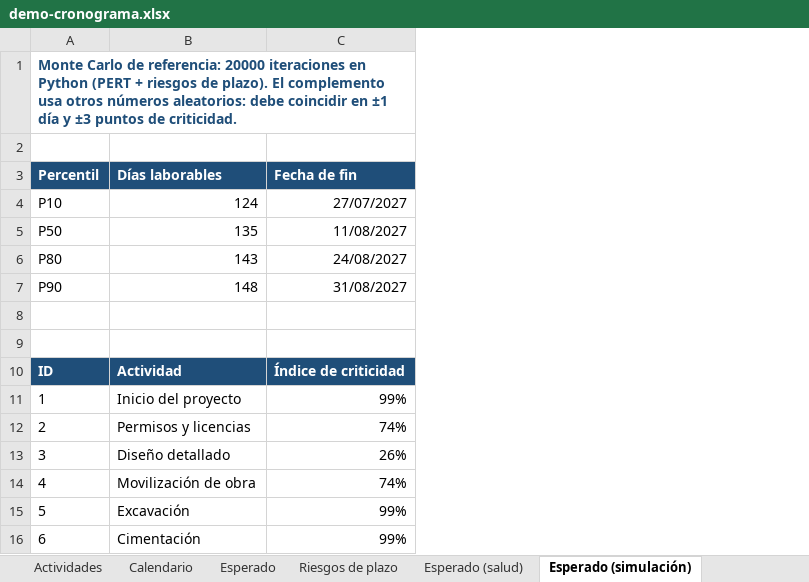
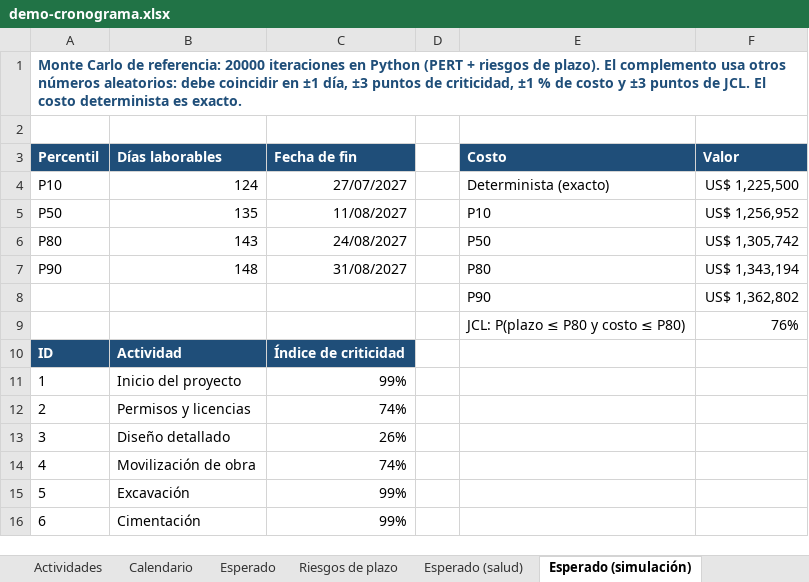
Before and after one commit to danalejo9/riesgo-Montecarlo-excel, an Excel workbook: ejemplos/demo-cronograma.xlsx, sheet Esperado (simulación), drawn as a sheet; only a part is shown; values as stored, in another font and other column widths than the file's, no borders; the diff names each change by its address in the sheet, - before the commit and + after, or states it on an @@ line.

```diff
--- a/ejemplos/demo-cronograma.xlsx (sheet Esperado (simulación))
+++ b/ejemplos/demo-cronograma.xlsx (sheet Esperado (simulación))
+column D, empty
+column E (Costo), rows 4-9: Determinista (exacto) | P10 | P50 | P80 | P90 | JCL: P(plazo ≤ P80 y costo ≤ P80)
+column F (Valor), rows 4-9: US$ 1,225,500 | US$ 1,256,952 | US$ 1,305,742 | US$ 1,343,194 | US$ 1,362,802 | 76%
-A1 (Percentil): …en ±1 día y ±3 puntos de criticidad.
+A1 (Percentil): …en ±1 día, ±3 puntos de criticidad, ±1 % de costo y ±3 puntos de JCL. El costo determinista es exacto.
-row 8: (empty)
+row 8:  |  |  |  | P90 | US$ 1,362,802
-row 9: (empty)
+row 9:  |  |  |  | JCL: P(plazo ≤ P80 y costo ≤ P80) | 76%
```
Also changed, not shown: sheet Riesgos de plazo, sheet Actividades, sheet Calendario, 18 other files.
